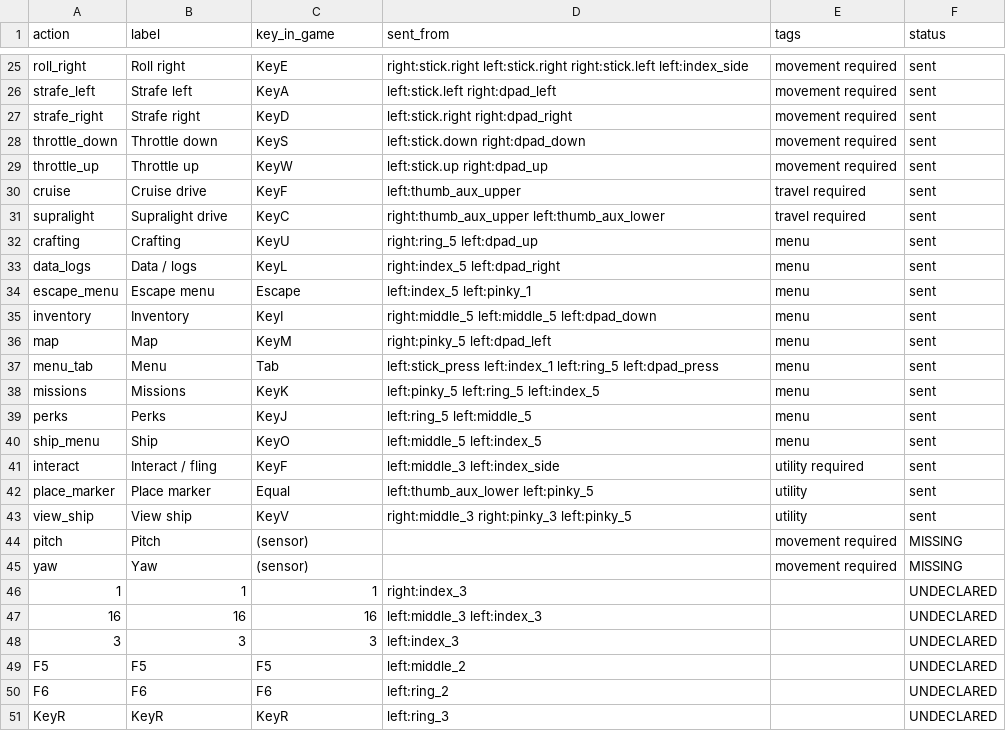
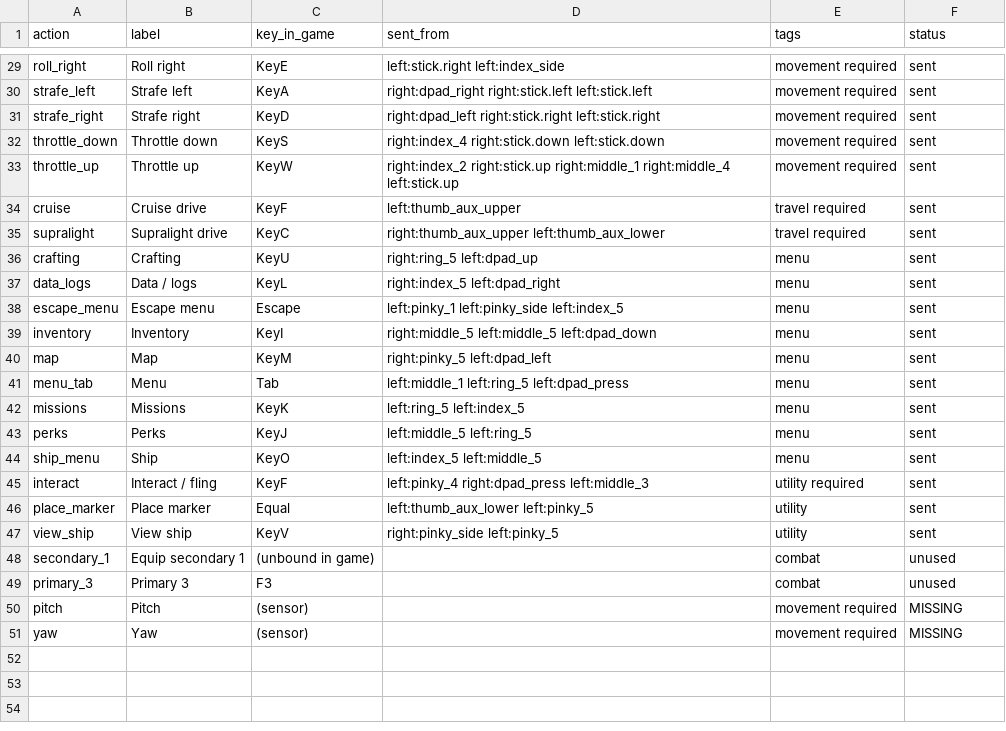
Before and after one commit to nothingfortune/azeronMappings, a CSV file: dist/SpaceSims/everspace/everspace-ingame-bindings.csv, drawn as a sheet; only a part is shown, gaps mark what is left out; the diff covers the shown part only.

```diff
--- a/dist/SpaceSims/everspace/everspace-ingame-bindings.csv
+++ b/dist/SpaceSims/everspace/everspace-ingame-bindings.csv
@@ -25,6 +29,6 @@ action,label,key_in_game,sent_from,tags,status
-"roll_right","Roll right","KeyE","right:stick.right left:stick.right right:stick.left left:index_side","movement required","sent"
-"strafe_left","Strafe left","KeyA","left:stick.left right:dpad_left","movement required","sent"
-"strafe_right","Strafe right","KeyD","left:stick.right right:dpad_right","movement required","sent"
-"throttle_down","Throttle down","KeyS","left:stick.down right:dpad_down","movement required","sent"
-"throttle_up","Throttle up","KeyW","left:stick.up right:dpad_up","movement required","sent"
+"roll_right","Roll right","KeyE","left:stick.right left:index_side","movement required","sent"
+"strafe_left","Strafe left","KeyA","right:dpad_right right:stick.left left:stick.left","movement required","sent"
+"strafe_right","Strafe right","KeyD","right:dpad_left right:stick.right left:stick.right","movement required","sent"
+"throttle_down","Throttle down","KeyS","right:index_4 right:stick.down left:stick.down","movement required","sent"
+"throttle_up","Throttle up","KeyW","right:index_2 right:stick.up right:middle_1 right:middle_4 left:stick.up","movement required","sent"
 "cruise","Cruise drive","KeyF","left:thumb_aux_upper","travel required","sent"
@@ -33,19 +37,15 @@ action,label,key_in_game,sent_from,tags,status
 "data_logs","Data / logs","KeyL","right:index_5 left:dpad_right","menu","sent"
-"escape_menu","Escape menu","Escape","left:index_5 left:pinky_1","menu","sent"
+"escape_menu","Escape menu","Escape","left:pinky_1 left:pinky_side left:index_5","menu","sent"
 "inventory","Inventory","KeyI","right:middle_5 left:middle_5 left:dpad_down","menu","sent"
 "map","Map","KeyM","right:pinky_5 left:dpad_left","menu","sent"
-"menu_tab","Menu","Tab","left:stick_press left:index_1 left:ring_5 left:dpad_press","menu","sent"
-"missions","Missions","KeyK","left:pinky_5 left:ring_5 left:index_5","menu","sent"
-"perks","Perks","KeyJ","left:ring_5 left:middle_5","menu","sent"
-"ship_menu","Ship","KeyO","left:middle_5 left:index_5","menu","sent"
-"interact","Interact / fling","KeyF","left:middle_3 left:index_side","utility required","sent"
+"menu_tab","Menu","Tab","left:middle_1 left:ring_5 left:dpad_press","menu","sent"
+"missions","Missions","KeyK","left:ring_5 left:index_5","menu","sent"
+"perks","Perks","KeyJ","left:middle_5 left:ring_5","menu","sent"
+"ship_menu","Ship","KeyO","left:index_5 left:middle_5","menu","sent"
+"interact","Interact / fling","KeyF","left:pinky_4 right:dpad_press left:middle_3","utility required","sent"
 "place_marker","Place marker","Equal","left:thumb_aux_lower left:pinky_5","utility","sent"
-"view_ship","View ship","KeyV","right:middle_3 right:pinky_3 left:pinky_5","utility","sent"
+"view_ship","View ship","KeyV","right:pinky_side left:pinky_5","utility","sent"
+"secondary_1","Equip secondary 1","(unbound in game)","","combat","unused"
+"primary_3","Primary 3","F3","","combat","unused"
 "pitch","Pitch","(sensor)","","movement required","MISSING"
 "yaw","Yaw","(sensor)","","movement required","MISSING"
-"1","1","1","right:index_3","","UNDECLARED"
-"16","16","16","left:middle_3 left:index_3","","UNDECLARED"
-"3","3","3","left:index_3","","UNDECLARED"
-"F5","F5","F5","left:middle_2","","UNDECLARED"
-"F6","F6","F6","left:ring_2","","UNDECLARED"
-"KeyR","KeyR","KeyR","left:ring_3","","UNDECLARED"
```
Also changed, not shown: 6 added rows, 2 removed rows and 23 edited cells elsewhere in this file, 40 other files.
